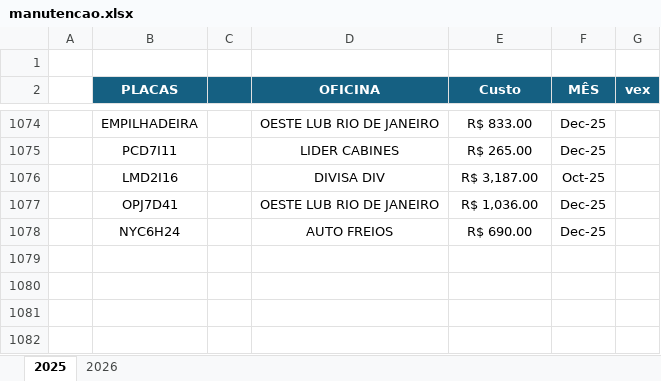
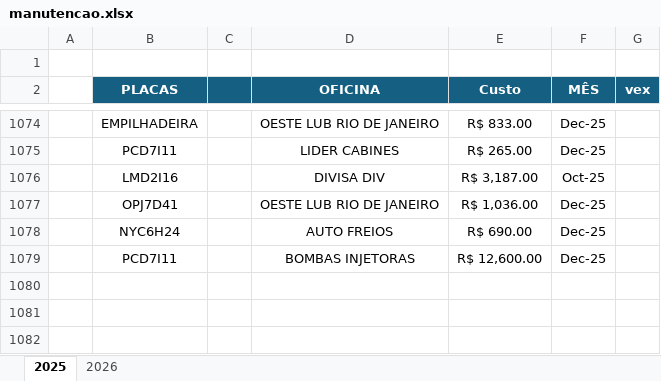
Before and after one commit to jhonnyoraculos/dashboard, an Excel workbook: data/manutencao.xlsx, sheet 2025, drawn as a sheet; only a part is shown, gaps mark what is left out; values as stored, in another font and other column widths than the file's, no borders; the diff names each change by its address in the sheet, - before the commit and + after, or states it on an @@ line.

```diff
--- a/data/manutencao.xlsx (sheet 2025)
+++ b/data/manutencao.xlsx (sheet 2025)
-row 1079: (empty)
+row 1079:  | PCD7I11 |  | BOMBAS INJETORAS | R$ 12,600.00 | Dec-25
```
Also changed, not shown: sheet 2026, data/combustivel.xlsx, data/reserva de hoteis.xlsx.
